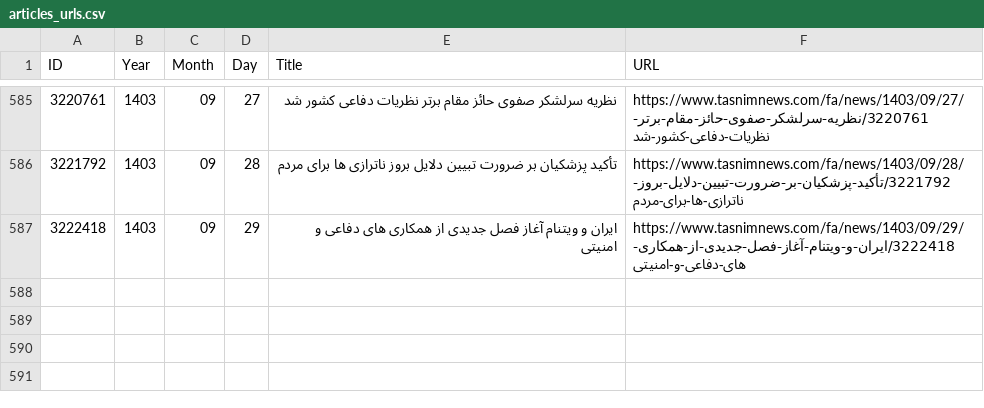
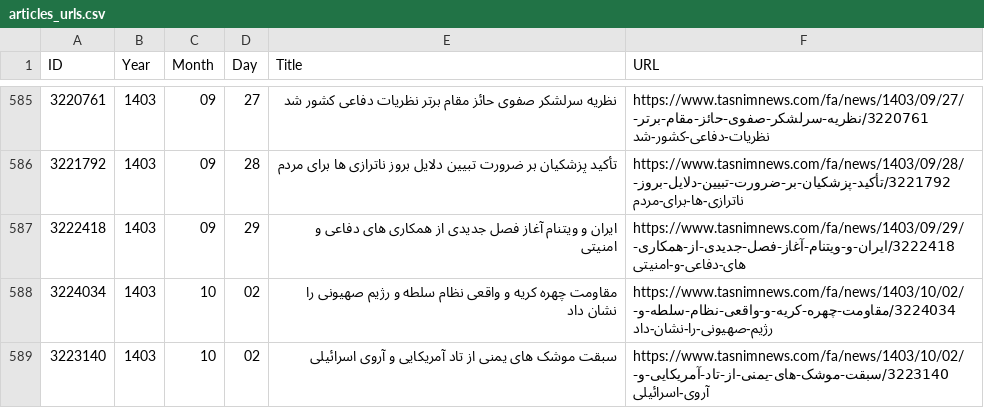
Before and after one commit to 5h4l45h45k4/fluffy-muggle, a CSV file: articles_urls.csv, drawn as a sheet; only a part is shown, gaps mark what is left out; the diff names each change by its address in the sheet, - before the commit and + after, or states it on an @@ line.

Commit message:
Update

```diff
--- a/articles_urls.csv
+++ b/articles_urls.csv
+row 588: 3224034 | 1403 | 10 | 02 | مقاومت چهره کریه و واقعی نظام سلطه و رژیم صهیونی را نشان داد | https://www.tasnimnews.com/fa/news/1403/10/02/3224034/مقاومت-چهره-کریه-و-واقعی-نظام-سلطه-و-رژیم-صهیونی-را-نشان-داد
+row 589: 3223140 | 1403 | 10 | 02 | سبقت موشک های یمنی از تاد آمریکایی و آروی اسرائیلی | https://www.tasnimnews.com/fa/news/1403/10/02/3223140/سبقت-موشک-های-یمنی-از-تاد-آمریکایی-و-آروی-اسرائیلی
```
